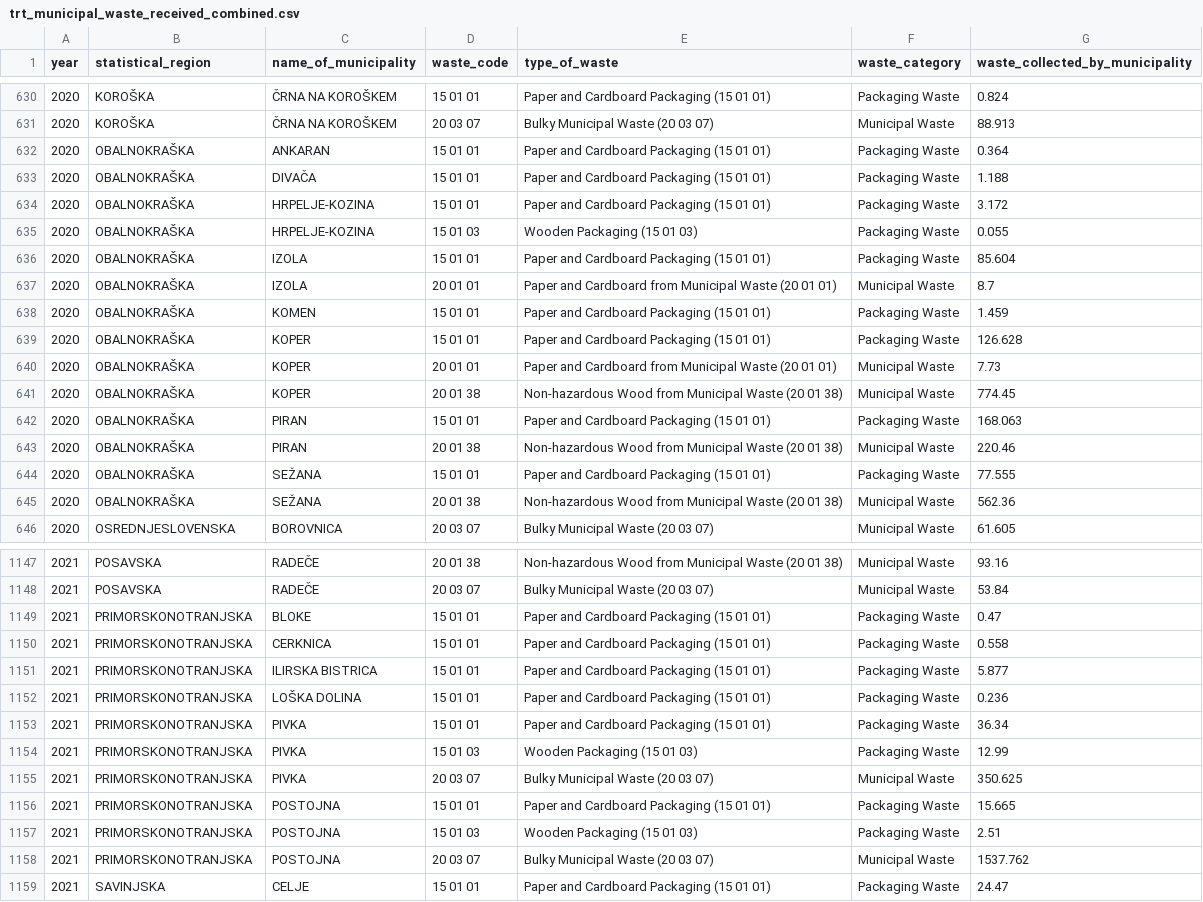
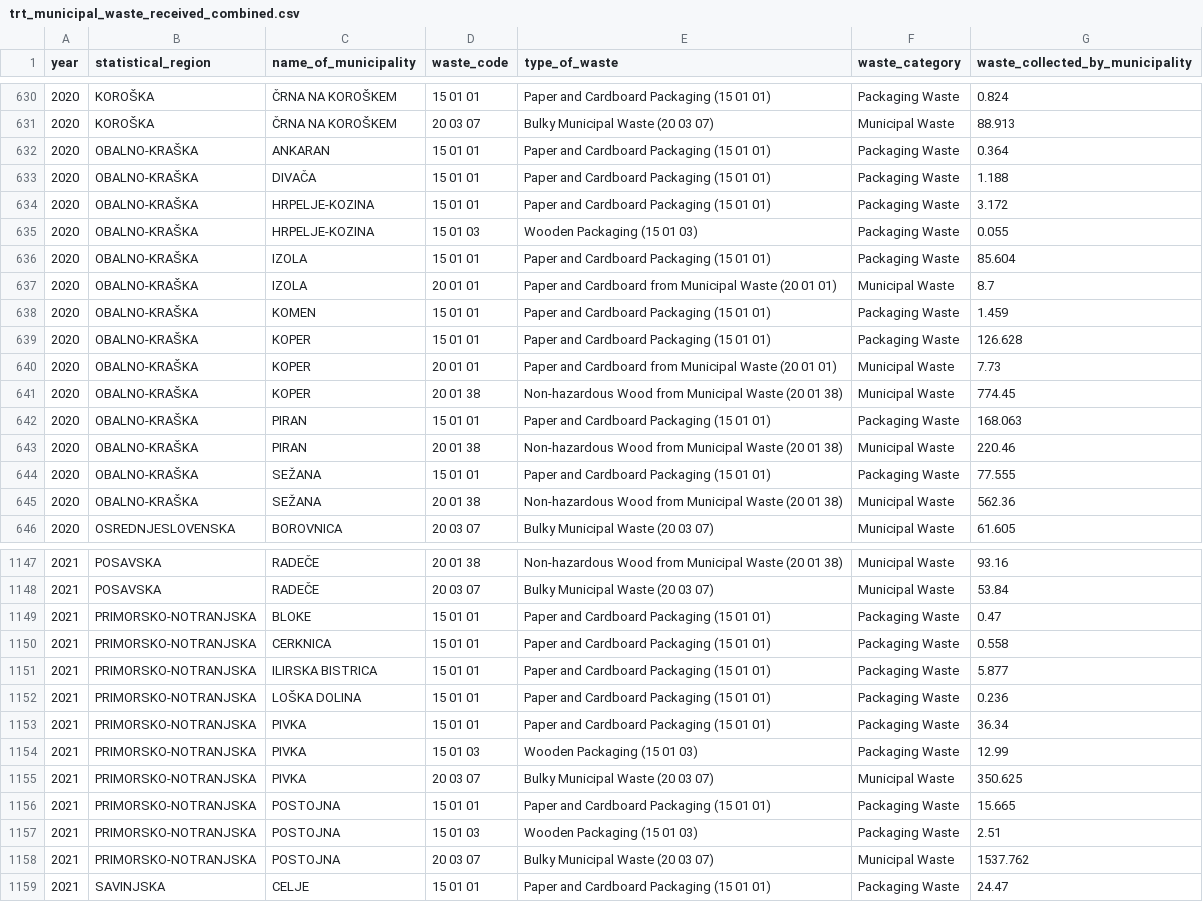
Before and after one commit to coachzer/green-up-project, a CSV file: Interface/Visualization/data/trt_municipal_waste_received_combined.csv, drawn as a sheet; only a part is shown, gaps mark what is left out; the diff covers the shown part only.

```diff
--- a/Interface/Visualization/data/trt_municipal_waste_received_combined.csv
+++ b/Interface/Visualization/data/trt_municipal_waste_received_combined.csv
@@ -631,16 +631,16 @@ year,statistical_region,name_of_municipality,waste_code,type_of_waste,waste_cate
 2020,KOROŠKA,ČRNA NA KOROŠKEM,20 03 07,Bulky Municipal Waste (20 03 07),Municipal Waste,88.913
-2020,OBALNOKRAŠKA,ANKARAN,15 01 01,Paper and Cardboard Packaging (15 01 01),Packaging Waste,0.364
-2020,OBALNOKRAŠKA,DIVAČA,15 01 01,Paper and Cardboard Packaging (15 01 01),Packaging Waste,1.188
-2020,OBALNOKRAŠKA,HRPELJE-KOZINA,15 01 01,Paper and Cardboard Packaging (15 01 01),Packaging Waste,3.172
-2020,OBALNOKRAŠKA,HRPELJE-KOZINA,15 01 03,Wooden Packaging (15 01 03),Packaging Waste,0.055
-2020,OBALNOKRAŠKA,IZOLA,15 01 01,Paper and Cardboard Packaging (15 01 01),Packaging Waste,85.604
-2020,OBALNOKRAŠKA,IZOLA,20 01 01,Paper and Cardboard from Municipal Waste (20 01 01),Municipal Waste,8.7
-2020,OBALNOKRAŠKA,KOMEN,15 01 01,Paper and Cardboard Packaging (15 01 01),Packaging Waste,1.459
-2020,OBALNOKRAŠKA,KOPER,15 01 01,Paper and Cardboard Packaging (15 01 01),Packaging Waste,126.628
-2020,OBALNOKRAŠKA,KOPER,20 01 01,Paper and Cardboard from Municipal Waste (20 01 01),Municipal Waste,7.73
-2020,OBALNOKRAŠKA,KOPER,20 01 38,Non-hazardous Wood from Municipal Waste (20 01 38),Municipal Waste,774.45
-2020,OBALNOKRAŠKA,PIRAN,15 01 01,Paper and Cardboard Packaging (15 01 01),Packaging Waste,168.063
-2020,OBALNOKRAŠKA,PIRAN,20 01 38,Non-hazardous Wood from Municipal Waste (20 01 38),Municipal Waste,220.46
-2020,OBALNOKRAŠKA,SEŽANA,15 01 01,Paper and Cardboard Packaging (15 01 01),Packaging Waste,77.555
-2020,OBALNOKRAŠKA,SEŽANA,20 01 38,Non-hazardous Wood from Municipal Waste (20 01 38),Municipal Waste,562.36
+2020,OBALNO-KRAŠKA,ANKARAN,15 01 01,Paper and Cardboard Packaging (15 01 01),Packaging Waste,0.364
+2020,OBALNO-KRAŠKA,DIVAČA,15 01 01,Paper and Cardboard Packaging (15 01 01),Packaging Waste,1.188
+2020,OBALNO-KRAŠKA,HRPELJE-KOZINA,15 01 01,Paper and Cardboard Packaging (15 01 01),Packaging Waste,3.172
+2020,OBALNO-KRAŠKA,HRPELJE-KOZINA,15 01 03,Wooden Packaging (15 01 03),Packaging Waste,0.055
+2020,OBALNO-KRAŠKA,IZOLA,15 01 01,Paper and Cardboard Packaging (15 01 01),Packaging Waste,85.604
+2020,OBALNO-KRAŠKA,IZOLA,20 01 01,Paper and Cardboard from Municipal Waste (20 01 01),Municipal Waste,8.7
+2020,OBALNO-KRAŠKA,KOMEN,15 01 01,Paper and Cardboard Packaging (15 01 01),Packaging Waste,1.459
+2020,OBALNO-KRAŠKA,KOPER,15 01 01,Paper and Cardboard Packaging (15 01 01),Packaging Waste,126.628
+2020,OBALNO-KRAŠKA,KOPER,20 01 01,Paper and Cardboard from Municipal Waste (20 01 01),Municipal Waste,7.73
+2020,OBALNO-KRAŠKA,KOPER,20 01 38,Non-hazardous Wood from Municipal Waste (20 01 38),Municipal Waste,774.45
+2020,OBALNO-KRAŠKA,PIRAN,15 01 01,Paper and Cardboard Packaging (15 01 01),Packaging Waste,168.063
+2020,OBALNO-KRAŠKA,PIRAN,20 01 38,Non-hazardous Wood from Municipal Waste (20 01 38),Municipal Waste,220.46
+2020,OBALNO-KRAŠKA,SEŽANA,15 01 01,Paper and Cardboard Packaging (15 01 01),Packaging Waste,77.555
+2020,OBALNO-KRAŠKA,SEŽANA,20 01 38,Non-hazardous Wood from Municipal Waste (20 01 38),Municipal Waste,562.36
 2020,OSREDNJESLOVENSKA,BOROVNICA,20 03 07,Bulky Municipal Waste (20 03 07),Municipal Waste,61.605
@@ -1148,12 +1148,12 @@ year,statistical_region,name_of_municipality,waste_code,type_of_waste,waste_cate
 2021,POSAVSKA,RADEČE,20 03 07,Bulky Municipal Waste (20 03 07),Municipal Waste,53.84
-2021,PRIMORSKONOTRANJSKA,BLOKE,15 01 01,Paper and Cardboard Packaging (15 01 01),Packaging Waste,0.47
-2021,PRIMORSKONOTRANJSKA,CERKNICA,15 01 01,Paper and Cardboard Packaging (15 01 01),Packaging Waste,0.558
-2021,PRIMORSKONOTRANJSKA,ILIRSKA BISTRICA,15 01 01,Paper and Cardboard Packaging (15 01 01),Packaging Waste,5.877
-2021,PRIMORSKONOTRANJSKA,LOŠKA DOLINA,15 01 01,Paper and Cardboard Packaging (15 01 01),Packaging Waste,0.236
-2021,PRIMORSKONOTRANJSKA,PIVKA,15 01 01,Paper and Cardboard Packaging (15 01 01),Packaging Waste,36.34
-2021,PRIMORSKONOTRANJSKA,PIVKA,15 01 03,Wooden Packaging (15 01 03),Packaging Waste,12.99
-2021,PRIMORSKONOTRANJSKA,PIVKA,20 03 07,Bulky Municipal Waste (20 03 07),Municipal Waste,350.625
-2021,PRIMORSKONOTRANJSKA,POSTOJNA,15 01 01,Paper and Cardboard Packaging (15 01 01),Packaging Waste,15.665
-2021,PRIMORSKONOTRANJSKA,POSTOJNA,15 01 03,Wooden Packaging (15 01 03),Packaging Waste,2.51
-2021,PRIMORSKONOTRANJSKA,POSTOJNA,20 03 07,Bulky Municipal Waste (20 03 07),Municipal Waste,1537.762
+2021,PRIMORSKO-NOTRANJSKA,BLOKE,15 01 01,Paper and Cardboard Packaging (15 01 01),Packaging Waste,0.47
+2021,PRIMORSKO-NOTRANJSKA,CERKNICA,15 01 01,Paper and Cardboard Packaging (15 01 01),Packaging Waste,0.558
+2021,PRIMORSKO-NOTRANJSKA,ILIRSKA BISTRICA,15 01 01,Paper and Cardboard Packaging (15 01 01),Packaging Waste,5.877
+2021,PRIMORSKO-NOTRANJSKA,LOŠKA DOLINA,15 01 01,Paper and Cardboard Packaging (15 01 01),Packaging Waste,0.236
+2021,PRIMORSKO-NOTRANJSKA,PIVKA,15 01 01,Paper and Cardboard Packaging (15 01 01),Packaging Waste,36.34
+2021,PRIMORSKO-NOTRANJSKA,PIVKA,15 01 03,Wooden Packaging (15 01 03),Packaging Waste,12.99
+2021,PRIMORSKO-NOTRANJSKA,PIVKA,20 03 07,Bulky Municipal Waste (20 03 07),Municipal Waste,350.625
+2021,PRIMORSKO-NOTRANJSKA,POSTOJNA,15 01 01,Paper and Cardboard Packaging (15 01 01),Packaging Waste,15.665
+2021,PRIMORSKO-NOTRANJSKA,POSTOJNA,15 01 03,Wooden Packaging (15 01 03),Packaging Waste,2.51
+2021,PRIMORSKO-NOTRANJSKA,POSTOJNA,20 03 07,Bulky Municipal Waste (20 03 07),Municipal Waste,1537.762
 2021,SAVINJSKA,CELJE,15 01 01,Paper and Cardboard Packaging (15 01 01),Packaging Waste,24.47
```
Also changed, not shown: 56 edited cells elsewhere in this file, Interface/Visualization/data/coll_municipal_collected_combined.csv, Interface/Visualization/data/coll_municipal_combined.csv, 2 other files.
